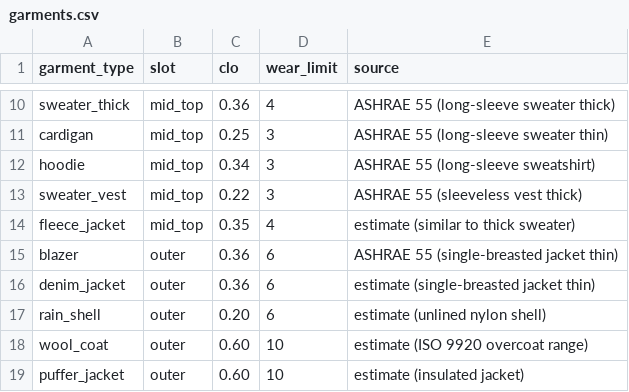
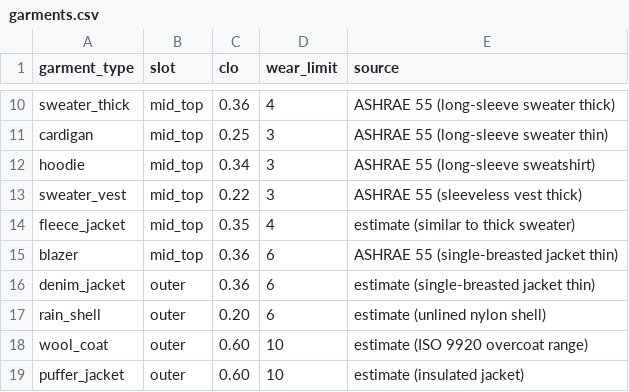
Before and after one commit to rishika1099/Tool-Calling-Agent, a CSV file: data/garments.csv, drawn as a sheet; only a part is shown, gaps mark what is left out.

```diff
--- a/data/garments.csv
+++ b/data/garments.csv
@@ -14,3 +14,3 @@ sweater_vest,mid_top,0.22,3,ASHRAE 55 (sleeveless vest thick)
 fleece_jacket,mid_top,0.35,4,estimate (similar to thick sweater)
-blazer,outer,0.36,6,ASHRAE 55 (single-breasted jacket thin)
+blazer,mid_top,0.36,6,ASHRAE 55 (single-breasted jacket thin)
 denim_jacket,outer,0.36,6,estimate (single-breasted jacket thin)
```
Also changed, not shown: 5 other files.
